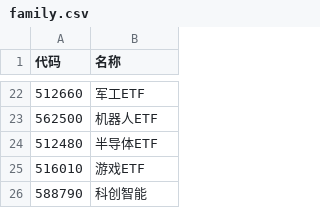
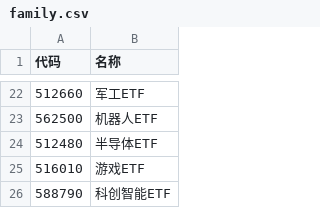
Before and after one commit to wizardbyron/invest.ai, a CSV file: input/portfolios/family.csv, drawn as a sheet; only a part is shown, gaps mark what is left out.

```diff
--- a/input/portfolios/family.csv
+++ b/input/portfolios/family.csv
@@ -25,2 +25,2 @@
 516010,游戏ETF
-588790,科创智能
+588790,科创智能ETF
```
Also changed, not shown: 2 other files.
